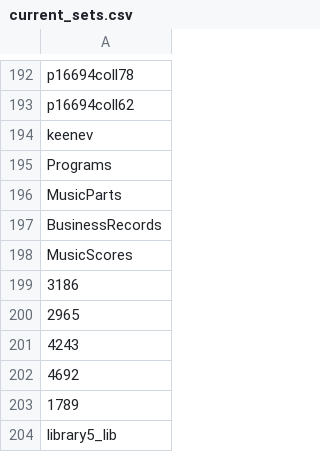
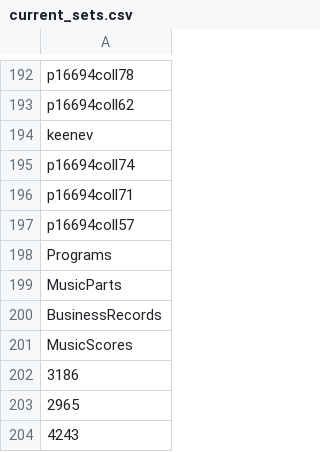
Before and after one commit to ESDNhub/ESDNDocs, a CSV file: sets-for-DPLA-harvesting/current_sets.csv, drawn as a sheet; only a part is shown, gaps mark what is left out; the shorter side is filled out with more unchanged rows; the diff names each change by its address in the sheet, - before the commit and + after, or states it on an @@ line.

Commit message:
new NYH

```diff
--- a/sets-for-DPLA-harvesting/current_sets.csv
+++ b/sets-for-DPLA-harvesting/current_sets.csv
+row 195: p16694coll74
+row 196: p16694coll71
+row 197: p16694coll57
```
